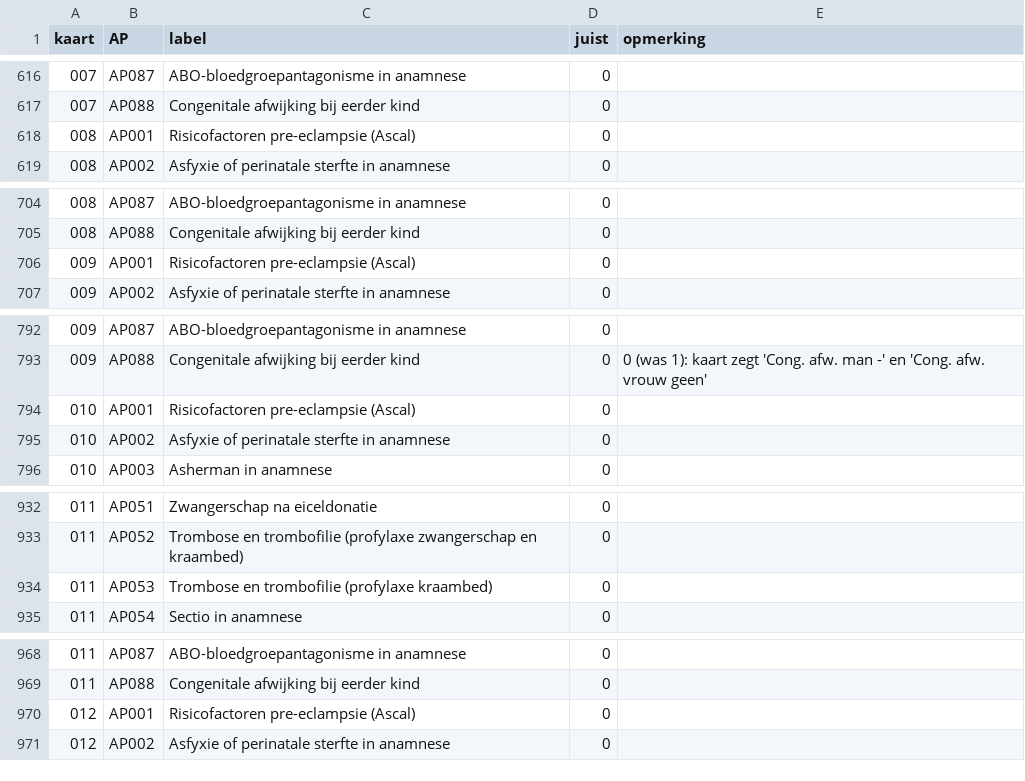
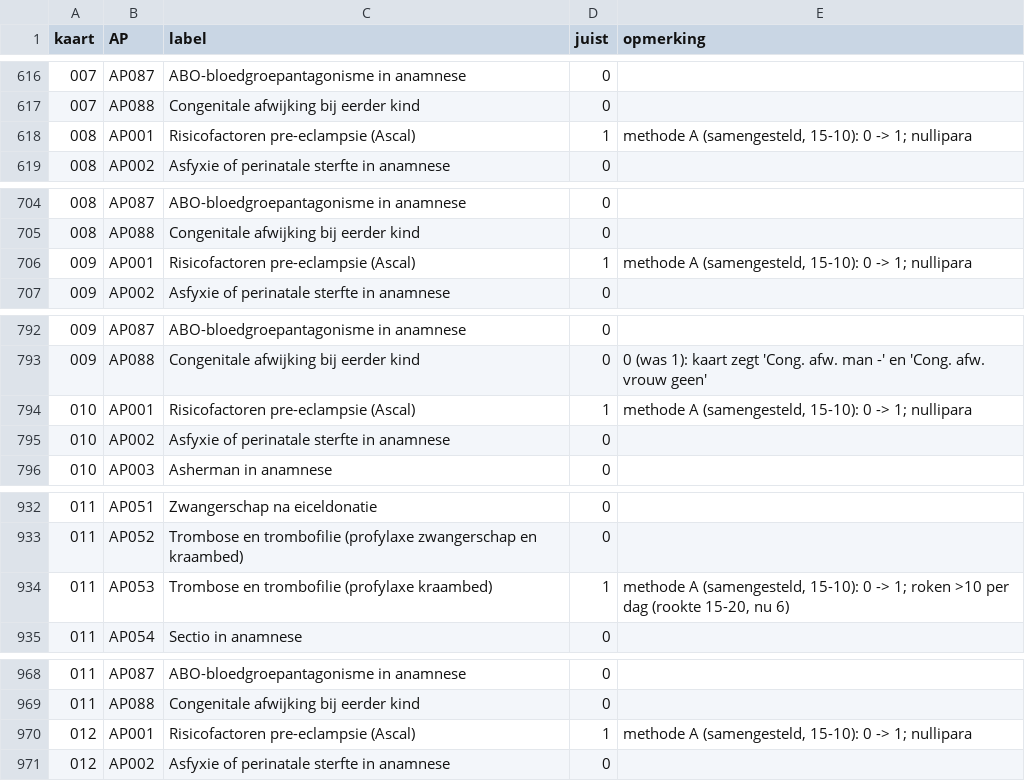
Before and after one commit to Andymaarten/2026_Zorgkaartvragen, a CSV file: gouden_standaard.csv, drawn as a sheet; only a part is shown, gaps mark what is left out; the diff covers the shown part only.

Commit message:
Aandachtspunten v5.5: python_factor (AP001, AP053, AP081), nullipariteit uitgeschreven in AP001, gouden standaard samengestelde AP's methode A
- Nieuw veld python_factor voor alle AP's (leeg = ""); gevuld voor AP001 (para 0, leeftijd >= 40, BMI > 35, interval > 10 jaar), AP053 en AP081 (BMI > 30). Bron: briefing §4 van de bouwer, overgenomen in de Excel (kolom Python-factor) en het build-script.
- AP001: nullipariteit uitgeschreven in betekenis en factoren (para 0, bijv. G1P0, G/P 1/0, G3P0); zoekwoorden g/p, [p0], [G1P0], [G2P0], [G3P0], [para 0]. [p0] in kleine letters in plaats van [P0], zodat ook 'p0' matcht (zie v5.4).
- gouden_standaard.csv: herscoring samengestelde AP's (AP001, AP052, AP053, AP081) volgens methode A, met reden in de kolom opmerking (bouwer, 15-10).

```diff
--- a/gouden_standaard.csv
+++ b/gouden_standaard.csv
@@ -617,3 +617,3 @@ kaart;AP;label;juist;opmerking
 007;AP088;Congenitale afwijking bij eerder kind;0;
-008;AP001;Risicofactoren pre-eclampsie (Ascal);0;
+008;AP001;Risicofactoren pre-eclampsie (Ascal);1;"methode A (samengesteld, 15-10): 0 -> 1; nullipara"
 008;AP002;Asfyxie of perinatale sterfte in anamnese;0;
@@ -705,3 +705,3 @@ kaart;AP;label;juist;opmerking
 008;AP088;Congenitale afwijking bij eerder kind;0;
-009;AP001;Risicofactoren pre-eclampsie (Ascal);0;
+009;AP001;Risicofactoren pre-eclampsie (Ascal);1;"methode A (samengesteld, 15-10): 0 -> 1; nullipara"
 009;AP002;Asfyxie of perinatale sterfte in anamnese;0;
@@ -793,3 +793,3 @@ kaart;AP;label;juist;opmerking
 009;AP088;Congenitale afwijking bij eerder kind;0;0 (was 1): kaart zegt 'Cong. afw. man -' en 'Cong. afw. vrouw geen'
-010;AP001;Risicofactoren pre-eclampsie (Ascal);0;
+010;AP001;Risicofactoren pre-eclampsie (Ascal);1;"methode A (samengesteld, 15-10): 0 -> 1; nullipara"
 010;AP002;Asfyxie of perinatale sterfte in anamnese;0;
@@ -933,3 +933,3 @@ kaart;AP;label;juist;opmerking
 011;AP052;Trombose en trombofilie (profylaxe zwangerschap en kraambed);0;
-011;AP053;Trombose en trombofilie (profylaxe kraambed);0;
+011;AP053;Trombose en trombofilie (profylaxe kraambed);1;"methode A (samengesteld, 15-10): 0 -> 1; roken >10 per dag (rookte 15-20, nu 6)"
 011;AP054;Sectio in anamnese;0;
@@ -969,3 +969,3 @@ kaart;AP;label;juist;opmerking
 011;AP088;Congenitale afwijking bij eerder kind;0;
-012;AP001;Risicofactoren pre-eclampsie (Ascal);0;
+012;AP001;Risicofactoren pre-eclampsie (Ascal);1;"methode A (samengesteld, 15-10): 0 -> 1; nullipara"
 012;AP002;Asfyxie of perinatale sterfte in anamnese;0;
```
Also changed, not shown: 43 edited cells elsewhere in this file, 1 other file.
